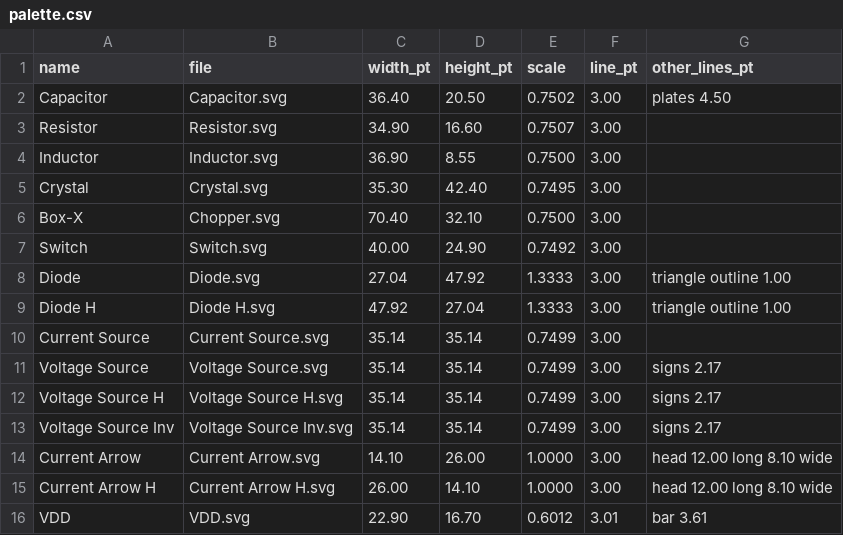
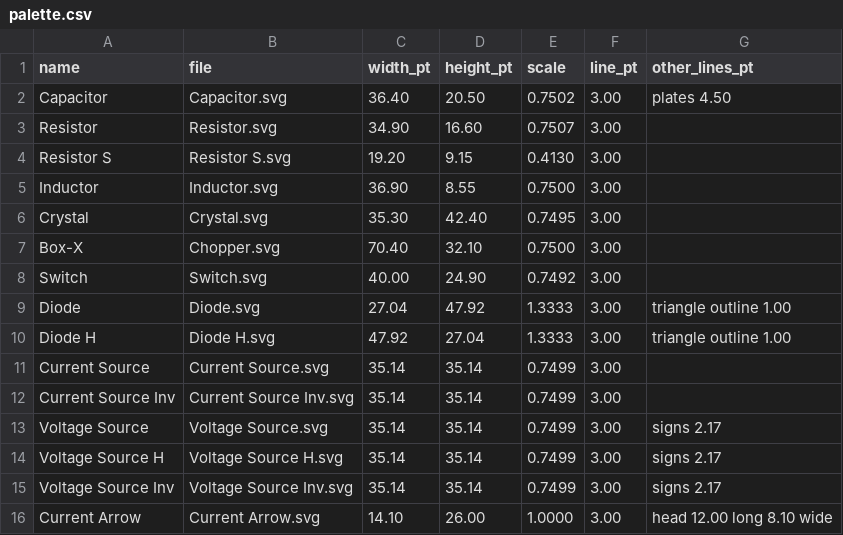
Before and after one commit to KwantaeKim/cirfig_gen, a CSV file: palette/palette.csv, drawn as a sheet; only a part is shown; the shorter side is filled out with more unchanged rows; the diff names each change by its address in the sheet, - before the commit and + after, or states it on an @@ line.

```diff
--- a/palette/palette.csv
+++ b/palette/palette.csv
+row 4: Resistor S | Resistor S.svg | 19.20 | 9.15 | 0.4130 | 3.00
+row 12: Current Source Inv | Current Source Inv.svg | 35.14 | 35.14 | 0.7499 | 3.00
```
Also changed, not shown: 3 other files.
